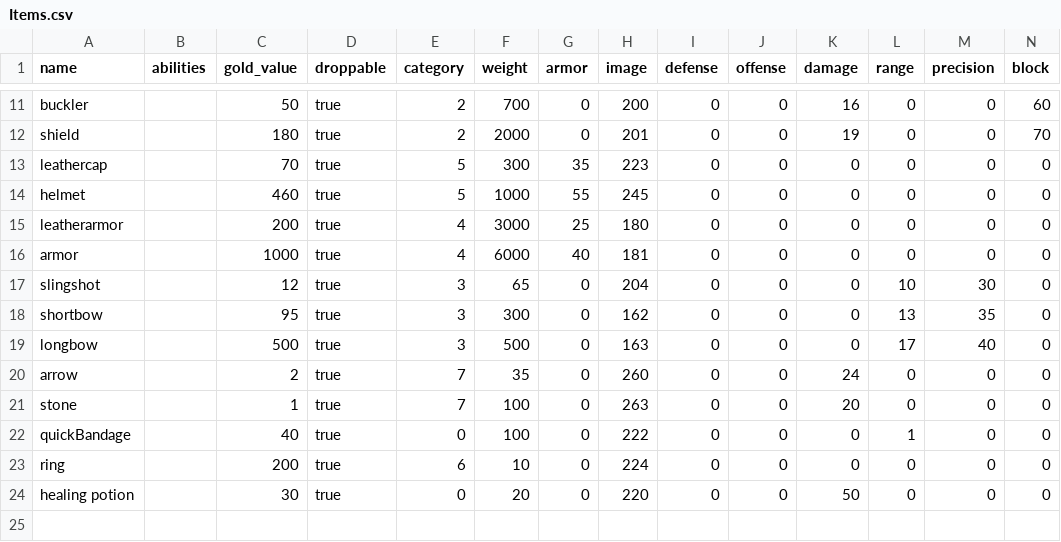
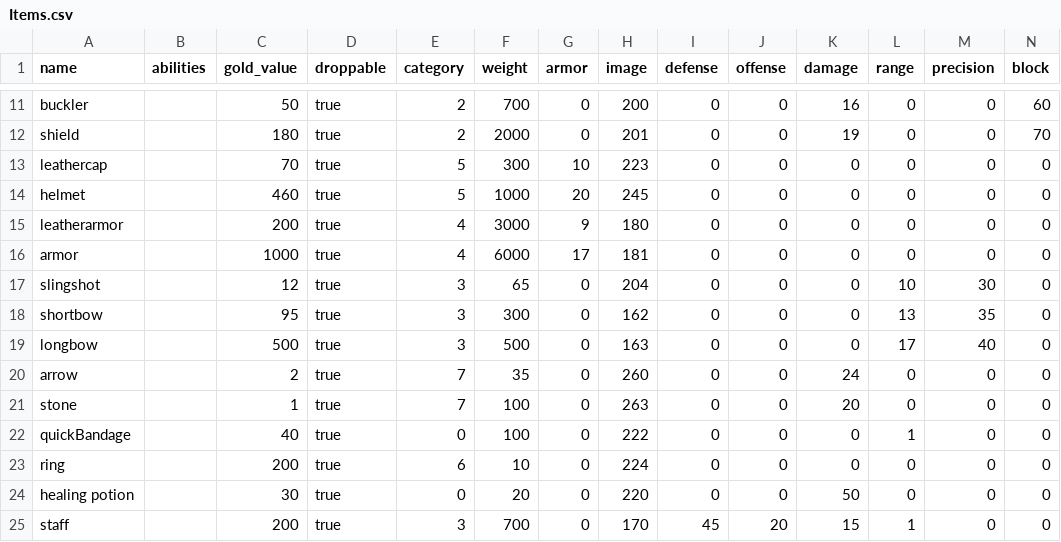
Before and after one commit to moeseven/BattleCrew, a CSV file: BattleCrew/resources/Items.csv, drawn as a sheet; only a part is shown, gaps mark what is left out; rows hold the shown columns only; the diff names each change by its address in the sheet, - before the commit and + after, or states it on an @@ line.

```diff
--- a/BattleCrew/resources/Items.csv
+++ b/BattleCrew/resources/Items.csv
-G13 (armor): 35
+G13 (armor): 10
-G14 (armor): 55
+G14 (armor): 20
-G15 (armor): 25
+G15 (armor): 9
-G16 (armor): 40
+G16 (armor): 17
+row 25: staff |  | 200 | true | 3 | 700 | 0 | 170 | 45 | 20 | 15 | 1 | 0 | 0
```
Also changed, not shown: BattleCrew/resources/ItemAffix.csv, 7 other files.
